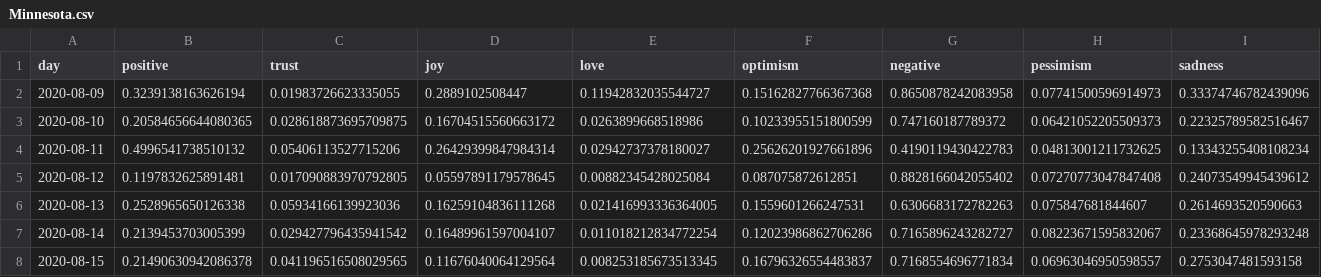
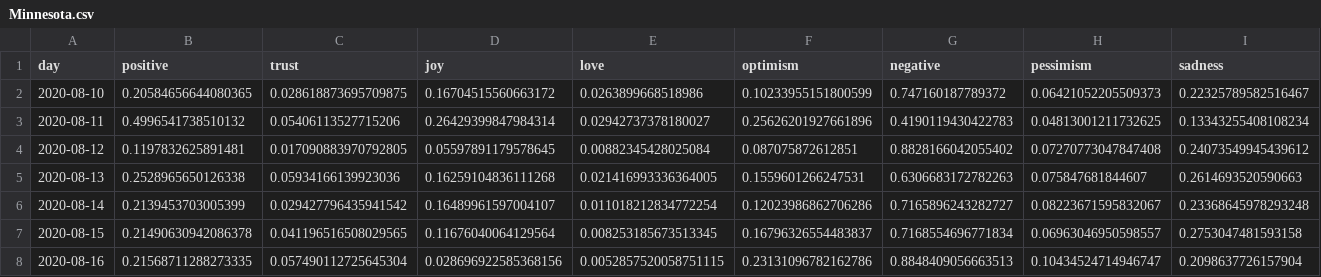
Before and after one commit to ipavlopoulos/emotions, a CSV file: docs/DATA/Minnesota.csv, drawn as a sheet; only a part is shown; removed rows and columns are numbered as before the commit, all else as after; rows hold the shown columns only; the diff names each change by its address in the sheet, - before the commit and + after, or states it on an @@ line.

```diff
--- a/docs/DATA/Minnesota.csv
+++ b/docs/DATA/Minnesota.csv
-row 2: 2020-08-09 | 0.3239138163626194 | 0.01983726623335055 | 0.2889102508447 | 0.11942832035544727 | 0.15162827766367368 | 0.8650878242083958 | 0.07741500596914973 | 0.33374746782439096
+row 8: 2020-08-16 | 0.21568711288273335 | 0.057490112725645304 | 0.028696922585368156 | 0.0052857520058751115 | 0.23131096782162786 | 0.8848409056663513 | 0.10434524714946747 | 0.2098637726157904
```
Also changed, not shown: docs/DATA/Massachusetts.csv, docs/DATA/New Hampshire.csv, 29 other files.
